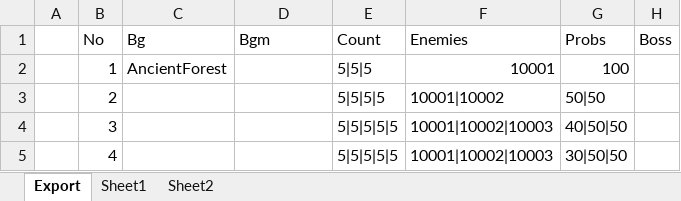
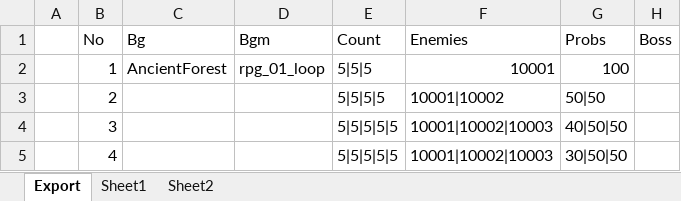
Before and after one commit to BlindBullet/ProjectDF, an Excel workbook: Assets/DataTables~/StageChart.xlsm, sheet Export, drawn as a sheet; only a part is shown; values as stored, in another font and other column widths than the file's, no borders; charts and pictures not drawn; the diff names each change by its address in the sheet, - before the commit and + after, or states it on an @@ line.

```diff
--- a/Assets/DataTables~/StageChart.xlsm (sheet Export)
+++ b/Assets/DataTables~/StageChart.xlsm (sheet Export)
-D2 (Bgm): (empty)
+D2 (Bgm): rpg_01_loop
```
Also changed, not shown: charts or pictures, 10 other files.
